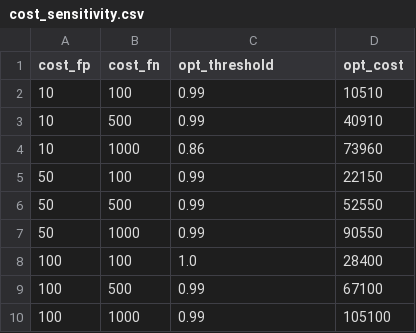
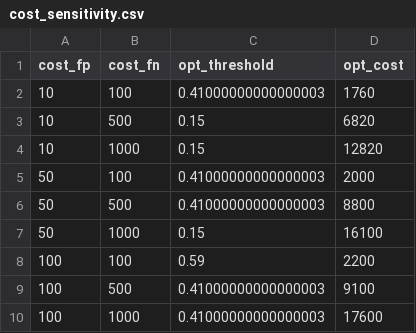
Before and after one commit to DanishJawad/fraud-detection, a CSV file: outputs/cost_sensitivity.csv, drawn as a sheet.

Commit message:
refactor: consolidate entry points, add tests and training scripts

```diff
--- a/outputs/cost_sensitivity.csv
+++ b/outputs/cost_sensitivity.csv
@@ -1,10 +1,10 @@
 cost_fp,cost_fn,opt_threshold,opt_cost
-10,100,0.99,10510
-10,500,0.99,40910
-10,1000,0.86,73960
-50,100,0.99,22150
-50,500,0.99,52550
-50,1000,0.99,90550
-100,100,1.0,28400
-100,500,0.99,67100
-100,1000,0.99,105100
+10,100,0.41000000000000003,1760
+10,500,0.15,6820
+10,1000,0.15,12820
+50,100,0.41000000000000003,2000
+50,500,0.41000000000000003,8800
+50,1000,0.15,16100
+100,100,0.59,2200
+100,500,0.41000000000000003,9100
+100,1000,0.41000000000000003,17600
```
Also changed, not shown: 22 other files.
